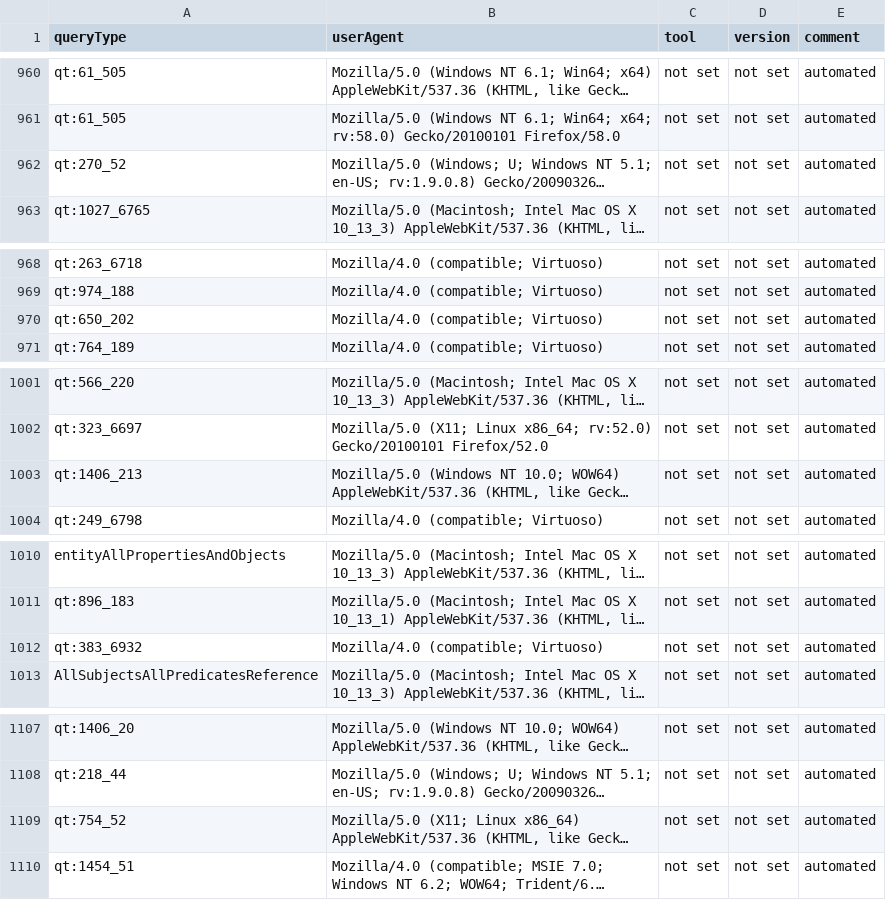
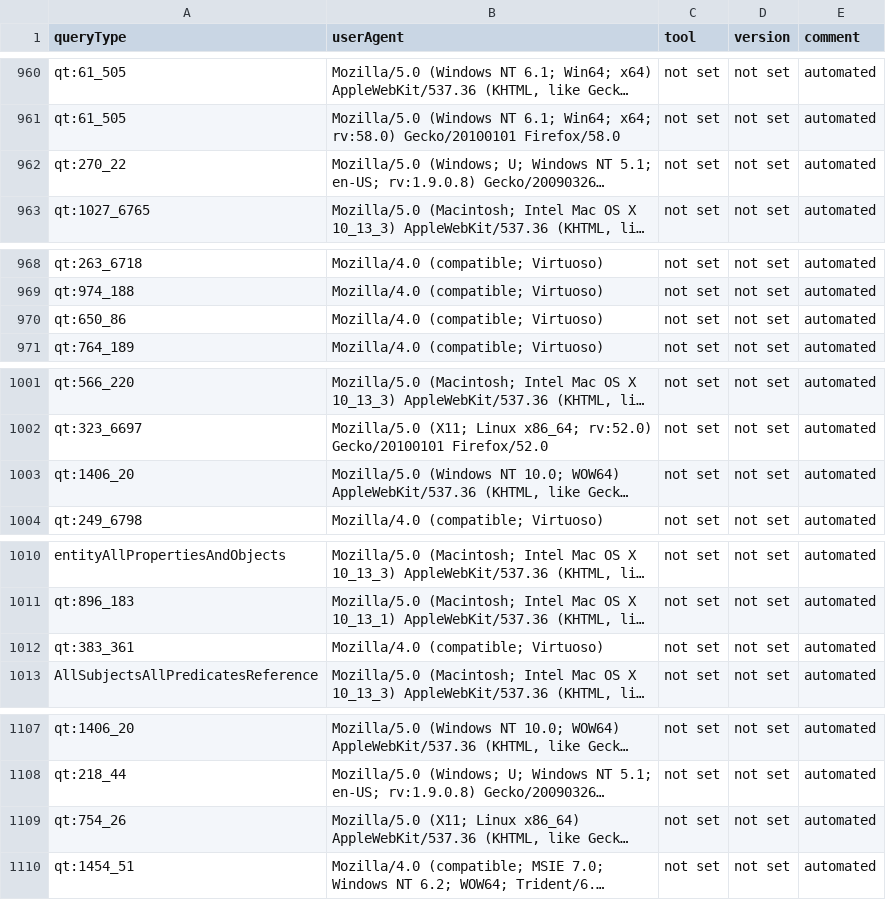
Before and after one commit to Wikidata/QueryAnalysis, a TSV file: preBuildQueryTypeFiles/toolMapping.tsv, drawn as a sheet; only a part is shown, gaps mark what is left out; long unchanged cells end in …; the diff covers the shown part only; the diff names each change by its address in the sheet, - before the commit and + after, or states it on an @@ line.

Commit message:
Removed duplicate preBuildQueryTypes

```diff
--- a/preBuildQueryTypeFiles/toolMapping.tsv
+++ b/preBuildQueryTypeFiles/toolMapping.tsv
-A962 (queryType): qt:270_52
+A962 (queryType): qt:270_22
-A970 (queryType): qt:650_202
+A970 (queryType): qt:650_86
-A1003 (queryType): qt:1406_213
+A1003 (queryType): qt:1406_20
-A1012 (queryType): qt:383_6932
+A1012 (queryType): qt:383_361
-A1109 (queryType): qt:754_52
+A1109 (queryType): qt:754_26
```
Also changed, not shown: 6 edited cells elsewhere in this file, 7 other files.
